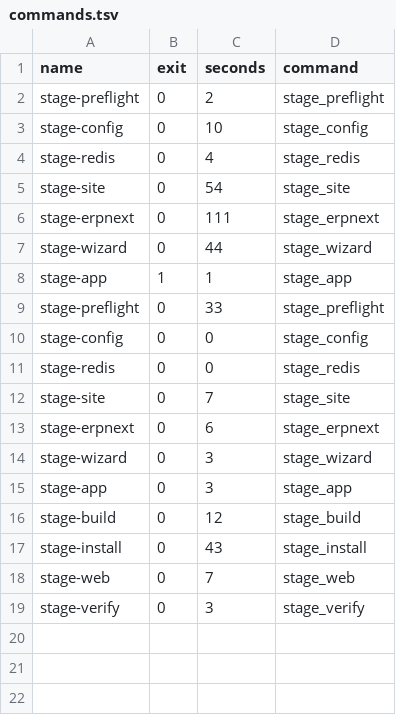
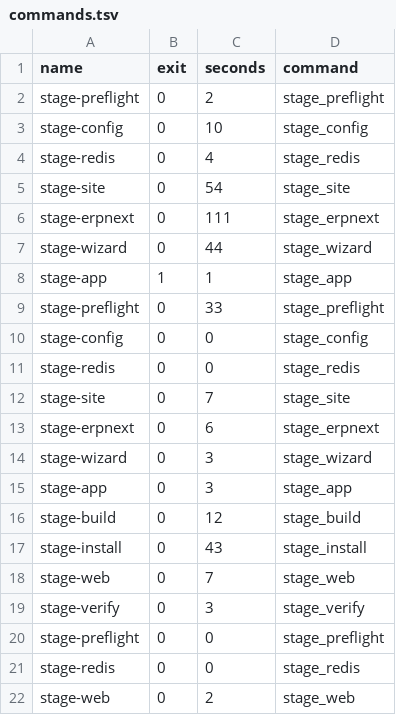
Before and after one commit to Hamza-ALsaqaf/institutional_theme, a TSV file: docs/team/evidence/round6/resume-bench/newest-site/commands.tsv, drawn as a sheet.

```diff
--- a/docs/team/evidence/round6/resume-bench/newest-site/commands.tsv
+++ b/docs/team/evidence/round6/resume-bench/newest-site/commands.tsv
@@ -19 +19,4 @@ stage-web	0	7	stage_web
 stage-verify	0	3	stage_verify
+stage-preflight	0	0	stage_preflight
+stage-redis	0	0	stage_redis
+stage-web	0	2	stage_web
```
Also changed, not shown: 1 other file.
